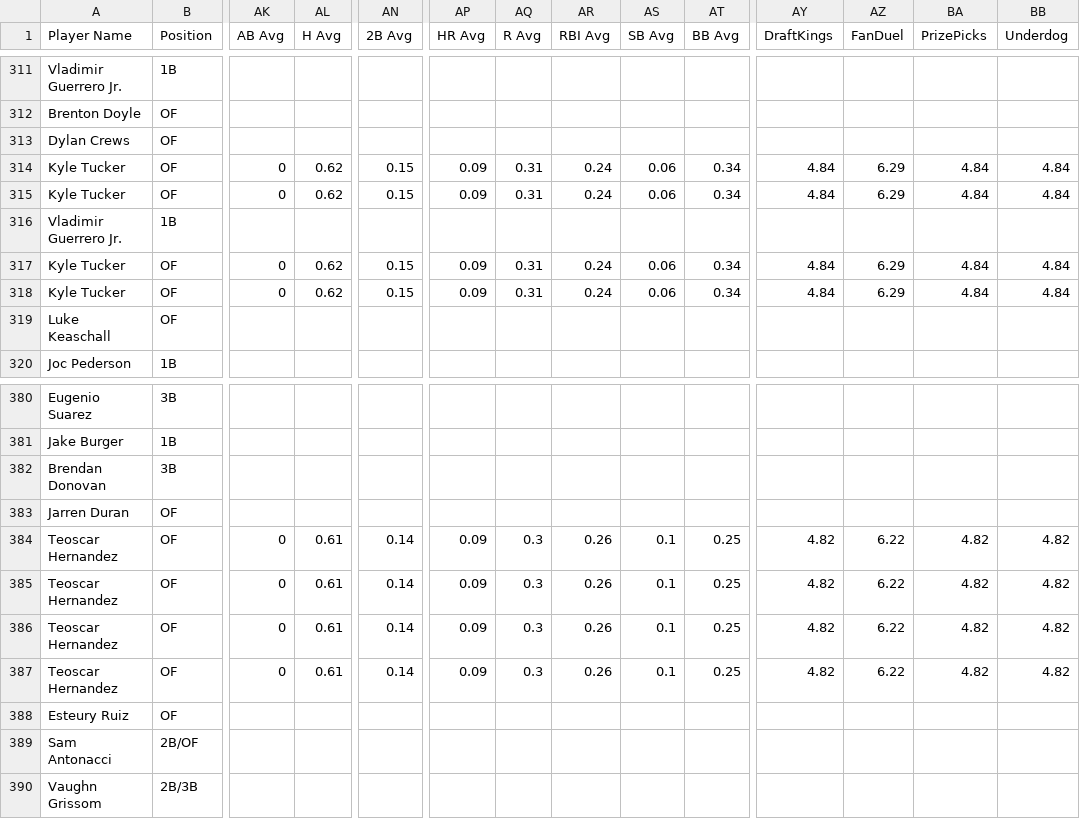
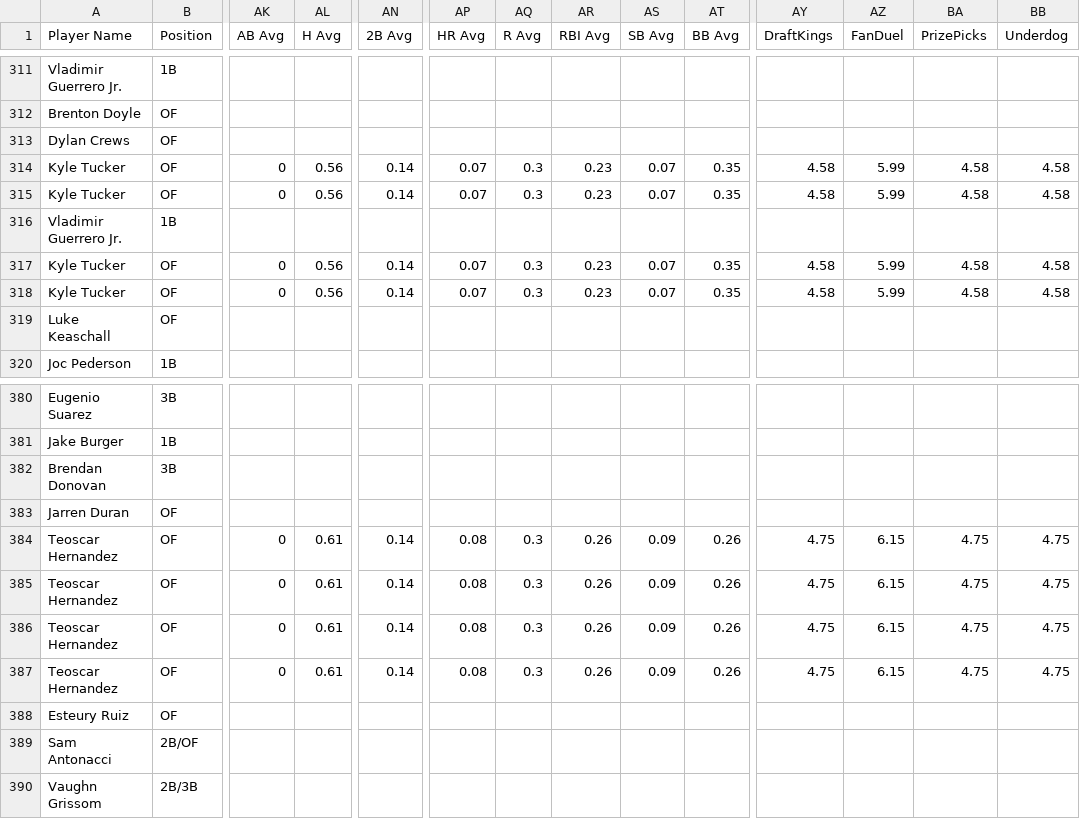
Before and after one commit to 925Sports/mlb-dfs-data, a CSV file: mlb-dfs-cheat-sheet.csv, drawn as a sheet; only a part is shown, gaps mark what is left out; the diff covers the shown part only; the diff names each change by its address in the sheet, - before the commit and + after, or states it on an @@ line.

```diff
--- a/mlb-dfs-cheat-sheet.csv
+++ b/mlb-dfs-cheat-sheet.csv
-AL314:AL315 (H Avg): 0.62
+AL314:AL315 (H Avg): 0.56
-AN314:AN315 (2B Avg): 0.15
+AN314:AN315 (2B Avg): 0.14
-AP314:AP315 (HR Avg): 0.09
+AP314:AP315 (HR Avg): 0.07
-AQ314:AQ315 (R Avg): 0.31
+AQ314:AQ315 (R Avg): 0.3
-AR314:AR315 (RBI Avg): 0.24
+AR314:AR315 (RBI Avg): 0.23
-AS314:AS315 (SB Avg): 0.06
+AS314:AS315 (SB Avg): 0.07
-AT314:AT315 (BB Avg): 0.34
+AT314:AT315 (BB Avg): 0.35
-AY314:AY315 (DraftKings): 4.84
+AY314:AY315 (DraftKings): 4.58
-AZ314:AZ315 (FanDuel): 6.29
+AZ314:AZ315 (FanDuel): 5.99
-BA314:BA315 (PrizePicks): 4.84
+BA314:BA315 (PrizePicks): 4.58
-BB314:BB315 (Underdog): 4.84
+BB314:BB315 (Underdog): 4.58
-AL317:AL318 (H Avg): 0.62
+AL317:AL318 (H Avg): 0.56
-AN317:AN318 (2B Avg): 0.15
+AN317:AN318 (2B Avg): 0.14
-AP317:AP318 (HR Avg): 0.09
+AP317:AP318 (HR Avg): 0.07
-AQ317:AQ318 (R Avg): 0.31
+AQ317:AQ318 (R Avg): 0.3
-AR317:AR318 (RBI Avg): 0.24
+AR317:AR318 (RBI Avg): 0.23
-AS317:AS318 (SB Avg): 0.06
+AS317:AS318 (SB Avg): 0.07
-AT317:AT318 (BB Avg): 0.34
+AT317:AT318 (BB Avg): 0.35
-AY317:AY318 (DraftKings): 4.84
+AY317:AY318 (DraftKings): 4.58
-AZ317:AZ318 (FanDuel): 6.29
+AZ317:AZ318 (FanDuel): 5.99
-BA317:BA318 (PrizePicks): 4.84
+BA317:BA318 (PrizePicks): 4.58
-BB317:BB318 (Underdog): 4.84
+BB317:BB318 (Underdog): 4.58
-AP384:AP387 (HR Avg): 0.09
+AP384:AP387 (HR Avg): 0.08
-AS384:AS387 (SB Avg): 0.1
+AS384:AS387 (SB Avg): 0.09
-AT384:AT387 (BB Avg): 0.25
+AT384:AT387 (BB Avg): 0.26
-AY384:AY387 (DraftKings): 4.82
+AY384:AY387 (DraftKings): 4.75
-AZ384:AZ387 (FanDuel): 6.22
+AZ384:AZ387 (FanDuel): 6.15
-BA384:BA387 (PrizePicks): 4.82
+BA384:BA387 (PrizePicks): 4.75
-BB384:BB387 (Underdog): 4.82
+BB384:BB387 (Underdog): 4.75
```
Also changed, not shown: 72 edited cells elsewhere in this file.
